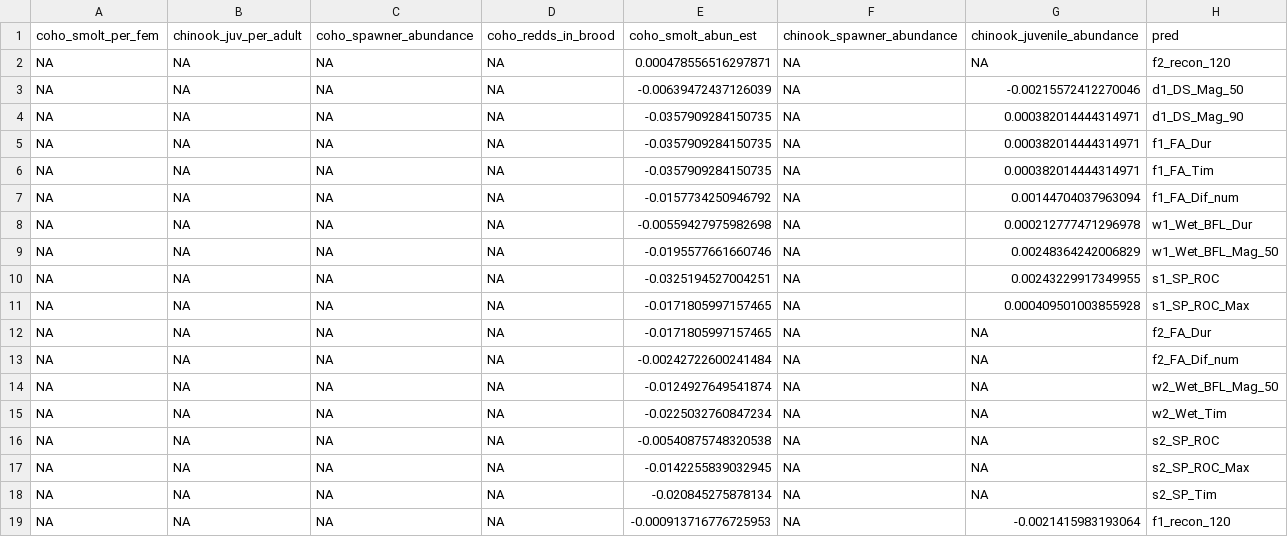
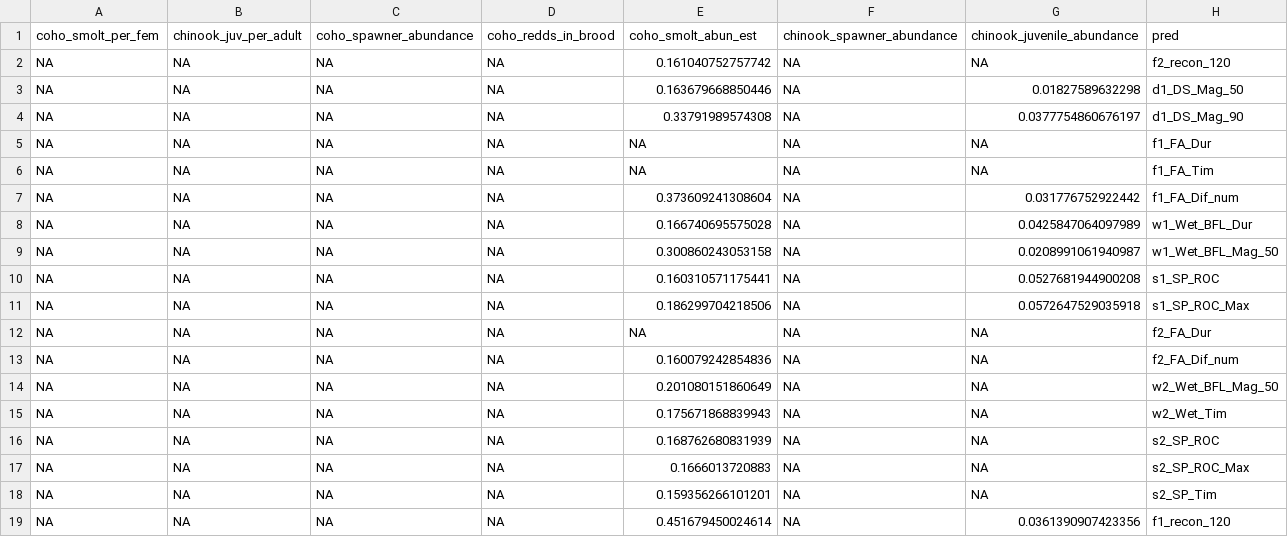
Before and after one commit to cmkouba/Fish_hydrometrics_MS, a CSV file: Data/flow and spawn marss coefs_spawn.csv, drawn as a sheet.

```diff
--- a/Data/flow and spawn marss coefs_spawn.csv
+++ b/Data/flow and spawn marss coefs_spawn.csv
@@ -1,19 +1,19 @@
 "coho_smolt_per_fem","chinook_juv_per_adult","coho_spawner_abundance","coho_redds_in_brood","coho_smolt_abun_est","chinook_spawner_abundance","chinook_juvenile_abundance","pred"
-NA,NA,NA,NA,0.000478556516297871,NA,NA,"f2_recon_120"
-NA,NA,NA,NA,-0.00639472437126039,NA,-0.00215572412270046,"d1_DS_Mag_50"
-NA,NA,NA,NA,-0.0357909284150735,NA,0.000382014444314971,"d1_DS_Mag_90"
-NA,NA,NA,NA,-0.0357909284150735,NA,0.000382014444314971,"f1_FA_Dur"
-NA,NA,NA,NA,-0.0357909284150735,NA,0.000382014444314971,"f1_FA_Tim"
-NA,NA,NA,NA,-0.0157734250946792,NA,0.00144704037963094,"f1_FA_Dif_num"
-NA,NA,NA,NA,-0.00559427975982698,NA,0.000212777471296978,"w1_Wet_BFL_Dur"
-NA,NA,NA,NA,-0.0195577661660746,NA,0.00248364242006829,"w1_Wet_BFL_Mag_50"
-NA,NA,NA,NA,-0.0325194527004251,NA,0.00243229917349955,"s1_SP_ROC"
-NA,NA,NA,NA,-0.0171805997157465,NA,0.000409501003855928,"s1_SP_ROC_Max"
-NA,NA,NA,NA,-0.0171805997157465,NA,NA,"f2_FA_Dur"
-NA,NA,NA,NA,-0.00242722600241484,NA,NA,"f2_FA_Dif_num"
-NA,NA,NA,NA,-0.0124927649541874,NA,NA,"w2_Wet_BFL_Mag_50"
-NA,NA,NA,NA,-0.0225032760847234,NA,NA,"w2_Wet_Tim"
-NA,NA,NA,NA,-0.00540875748320538,NA,NA,"s2_SP_ROC"
-NA,NA,NA,NA,-0.0142255839032945,NA,NA,"s2_SP_ROC_Max"
-NA,NA,NA,NA,-0.020845275878134,NA,NA,"s2_SP_Tim"
-NA,NA,NA,NA,-0.000913716776725953,NA,-0.0021415983193064,"f1_recon_120"
+NA,NA,NA,NA,0.161040752757742,NA,NA,"f2_recon_120"
+NA,NA,NA,NA,0.163679668850446,NA,0.01827589632298,"d1_DS_Mag_50"
+NA,NA,NA,NA,0.33791989574308,NA,0.0377754860676197,"d1_DS_Mag_90"
+NA,NA,NA,NA,NA,NA,NA,"f1_FA_Dur"
+NA,NA,NA,NA,NA,NA,NA,"f1_FA_Tim"
+NA,NA,NA,NA,0.373609241308604,NA,0.031776752922442,"f1_FA_Dif_num"
+NA,NA,NA,NA,0.166740695575028,NA,0.0425847064097989,"w1_Wet_BFL_Dur"
+NA,NA,NA,NA,0.300860243053158,NA,0.0208991061940987,"w1_Wet_BFL_Mag_50"
+NA,NA,NA,NA,0.160310571175441,NA,0.0527681944900208,"s1_SP_ROC"
+NA,NA,NA,NA,0.186299704218506,NA,0.0572647529035918,"s1_SP_ROC_Max"
+NA,NA,NA,NA,NA,NA,NA,"f2_FA_Dur"
+NA,NA,NA,NA,0.160079242854836,NA,NA,"f2_FA_Dif_num"
+NA,NA,NA,NA,0.201080151860649,NA,NA,"w2_Wet_BFL_Mag_50"
+NA,NA,NA,NA,0.175671868839943,NA,NA,"w2_Wet_Tim"
+NA,NA,NA,NA,0.168762680831939,NA,NA,"s2_SP_ROC"
+NA,NA,NA,NA,0.1666013720883,NA,NA,"s2_SP_ROC_Max"
+NA,NA,NA,NA,0.159356266101201,NA,NA,"s2_SP_Tim"
+NA,NA,NA,NA,0.451679450024614,NA,0.0361390907423356,"f1_recon_120"
```
Also changed, not shown: Data/flow and spawn AICc tab.csv, Data/flow and spawn marss coefs_flow.csv, 44 other files.
